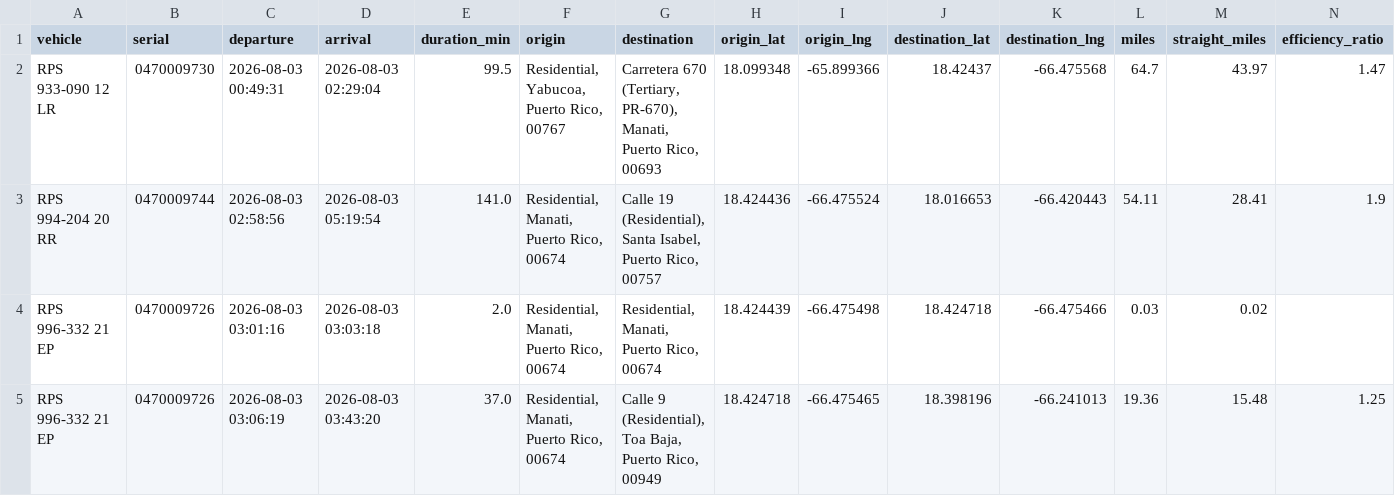
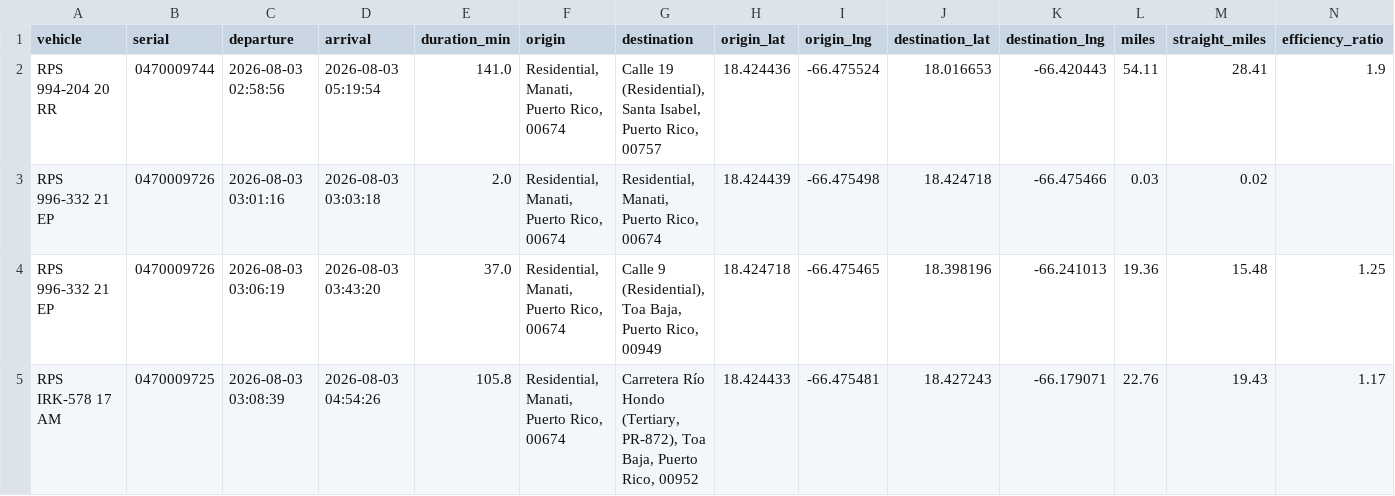
Before and after one commit to epac-hub/rps, a CSV file: dashboard_interactivo_rutas.csv, drawn as a sheet; only a part is shown; the shorter side is filled out with more unchanged rows; rows hold the shown columns only; the diff names each change by its address in the sheet, - before the commit and + after, or states it on an @@ line.

Commit message:
Refresh fleet dashboard data

```diff
--- a/dashboard_interactivo_rutas.csv
+++ b/dashboard_interactivo_rutas.csv
-row 2: RPS 933-090 12 LR | 0470009730 | 2026-08-03 00:49:31 | 2026-08-03 02:29:04 | 99.5 | Residential, Yabucoa, Puerto Rico, 00767 | Carretera 670 (Tertiary, PR-670), Manati, Puerto Rico, 00693 | 18.099348 | -65.899366 | 18.42437 | -66.475568 | 64.7 | 43.97 | 1.47
```
Also changed, not shown: dashboard_interactivo_resumen.csv, 2 other files.
